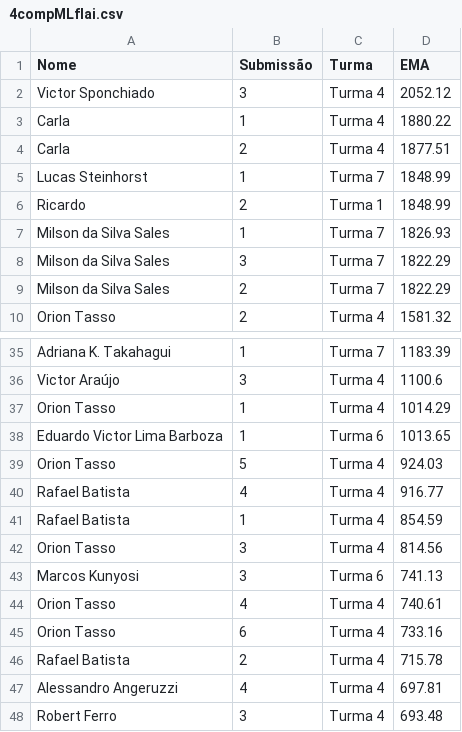
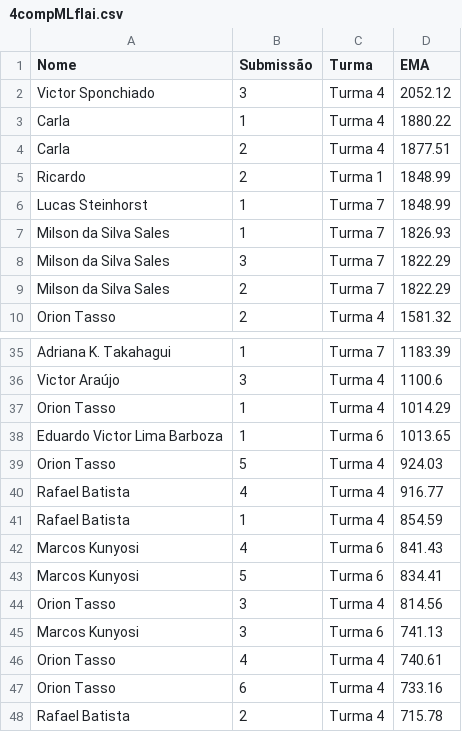
Before and after one commit to gitflai/ranking, a CSV file: 4compMLflai.csv, drawn as a sheet; only a part is shown, gaps mark what is left out; the shorter side is filled out with more unchanged rows.

Commit message:
Add files via upload

```diff
--- a/4compMLflai.csv
+++ b/4compMLflai.csv
@@ -4,4 +4,4 @@ Carla,1,Turma 4,1880.22
 Carla,2,Turma 4,1877.51
+Ricardo,2,Turma 1,1848.99
 Lucas Steinhorst,1,Turma 7,1848.99
-Ricardo,2,Turma 1,1848.99
 Milson da Silva Sales,1,Turma 7,1826.93
@@ -41,2 +41,4 @@ Rafael Batista,4,Turma 4,916.77
 Rafael Batista,1,Turma 4,854.59
+Marcos Kunyosi,4,Turma 6,841.43
+Marcos Kunyosi,5,Turma 6,834.41
 Orion Tasso,3,Turma 4,814.56
```
